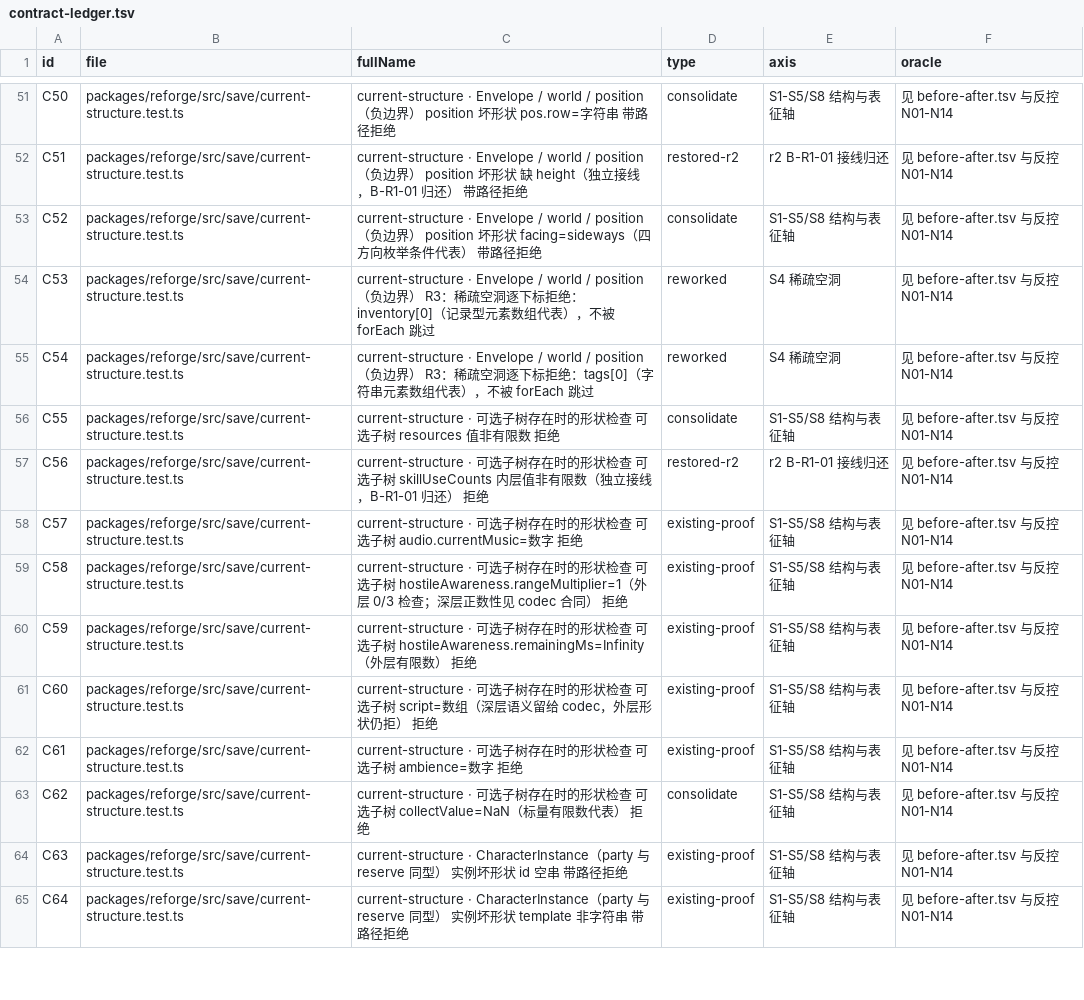
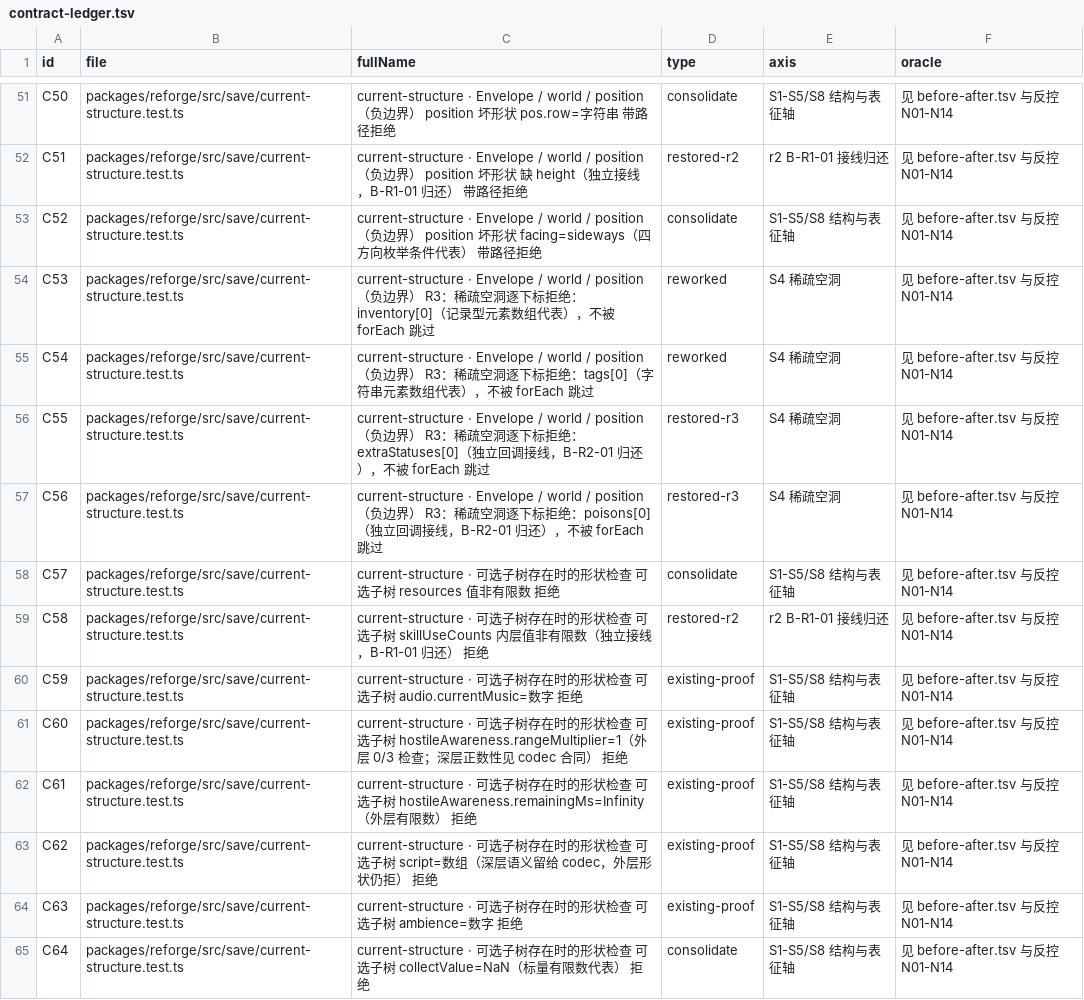
Before and after one commit to IllegalCreed/type-pal, a TSV file: docs/ops/evidence/TEST-REFORGE-CURRENT-SAVE-TEST-PRECISION-1/contract-ledger.tsv, drawn as a sheet; only a part is shown, gaps mark what is left out; the diff covers the shown part only.

Commit message:
test(save): restore three original contracts and align counterproof entry
B-R2-01: 归还 maxMP=Infinity 精确路径拒收(字段数组成员资格)与
extraStatuses[0]/poisons[0] 稀疏空洞各自回调拒收(structure 64→67 例),
unknown 视图原子 oracle, 不恢复重复数字矩阵

B-R2-02: run-counterproof.mjs 对齐为当前反控入口——81 行绿基线
(修正 73 硬数)、N05 改指 r2 拆分身份(修正合并身份)、N08 改指更名
后标题; 输出迁 counterproof-r3-runs/+counterproof-r3.json, r1/r2
证据保持历史原件; 纳入 NRR1-NRR3 后 17 针在 r3 候选整体重采全
VALID(恰一指定业务 AssertionError、真正恢复绿、末次重放、20 树
清理), counterproof-r3.json sha256 fd65dc26…; N05/NR5 同变异信用
不重复计

docs 链接门修正: 卡面与证据 README 对仅存主树的 codex-review-r1.md
改纯文本引用(r2 相对链接漏检); README 数量按最终实跑统一并标历史
(定向 176、全包 8793、合同账 80、dropped 6→5); 账本 maxMP→
restored-r3、稀疏 split 扩 4 目标

门禁: 定向 176/176、相邻 12/12、全包 8793/8793、typecheck 双 0、
lint 0/0/0(3598 文件)、check:docs PASS、diff --check 清零

```diff
--- a/docs/ops/evidence/TEST-REFORGE-CURRENT-SAVE-TEST-PRECISION-1/contract-ledger.tsv
+++ b/docs/ops/evidence/TEST-REFORGE-CURRENT-SAVE-TEST-PRECISION-1/contract-ledger.tsv
@@ -55,11 +55,11 @@ C53	packages/reforge/src/save/current-structure.test.ts	current-structure · Env
 C54	packages/reforge/src/save/current-structure.test.ts	current-structure · Envelope / world / position（负边界） R3：稀疏空洞逐下标拒绝：tags[0]（字符串元素数组代表），不被 forEach 跳过	reworked	S4 稀疏空洞	见 before-after.tsv 与反控 N01-N14
-C55	packages/reforge/src/save/current-structure.test.ts	current-structure · 可选子树存在时的形状检查 可选子树 resources 值非有限数 拒绝	consolidate	S1-S5/S8 结构与表征轴	见 before-after.tsv 与反控 N01-N14
-C56	packages/reforge/src/save/current-structure.test.ts	current-structure · 可选子树存在时的形状检查 可选子树 skillUseCounts 内层值非有限数（独立接线，B-R1-01 归还） 拒绝	restored-r2	r2 B-R1-01 接线归还	见 before-after.tsv 与反控 N01-N14
-C57	packages/reforge/src/save/current-structure.test.ts	current-structure · 可选子树存在时的形状检查 可选子树 audio.currentMusic=数字 拒绝	existing-proof	S1-S5/S8 结构与表征轴	见 before-after.tsv 与反控 N01-N14
-C58	packages/reforge/src/save/current-structure.test.ts	current-structure · 可选子树存在时的形状检查 可选子树 hostileAwareness.rangeMultiplier=1（外层 0/3 检查；深层正数性见 codec 合同） 拒绝	existing-proof	S1-S5/S8 结构与表征轴	见 before-after.tsv 与反控 N01-N14
-C59	packages/reforge/src/save/current-structure.test.ts	current-structure · 可选子树存在时的形状检查 可选子树 hostileAwareness.remainingMs=Infinity（外层有限数） 拒绝	existing-proof	S1-S5/S8 结构与表征轴	见 before-after.tsv 与反控 N01-N14
-C60	packages/reforge/src/save/current-structure.test.ts	current-structure · 可选子树存在时的形状检查 可选子树 script=数组（深层语义留给 codec，外层形状仍拒） 拒绝	existing-proof	S1-S5/S8 结构与表征轴	见 before-after.tsv 与反控 N01-N14
-C61	packages/reforge/src/save/current-structure.test.ts	current-structure · 可选子树存在时的形状检查 可选子树 ambience=数字 拒绝	existing-proof	S1-S5/S8 结构与表征轴	见 before-after.tsv 与反控 N01-N14
-C62	packages/reforge/src/save/current-structure.test.ts	current-structure · 可选子树存在时的形状检查 可选子树 collectValue=NaN（标量有限数代表） 拒绝	consolidate	S1-S5/S8 结构与表征轴	见 before-after.tsv 与反控 N01-N14
-C63	packages/reforge/src/save/current-structure.test.ts	current-structure · CharacterInstance（party 与 reserve 同型） 实例坏形状 id 空串 带路径拒绝	existing-proof	S1-S5/S8 结构与表征轴	见 before-after.tsv 与反控 N01-N14
-C64	packages/reforge/src/save/current-structure.test.ts	current-structure · CharacterInstance（party 与 reserve 同型） 实例坏形状 template 非字符串 带路径拒绝	existing-proof	S1-S5/S8 结构与表征轴	见 before-after.tsv 与反控 N01-N14
+C55	packages/reforge/src/save/current-structure.test.ts	current-structure · Envelope / world / position（负边界） R3：稀疏空洞逐下标拒绝：extraStatuses[0]（独立回调接线，B-R2-01 归还），不被 forEach 跳过	restored-r3	S4 稀疏空洞	见 before-after.tsv 与反控 N01-N14
+C56	packages/reforge/src/save/current-structure.test.ts	current-structure · Envelope / world / position（负边界） R3：稀疏空洞逐下标拒绝：poisons[0]（独立回调接线，B-R2-01 归还），不被 forEach 跳过	restored-r3	S4 稀疏空洞	见 before-after.tsv 与反控 N01-N14
+C57	packages/reforge/src/save/current-structure.test.ts	current-structure · 可选子树存在时的形状检查 可选子树 resources 值非有限数 拒绝	consolidate	S1-S5/S8 结构与表征轴	见 before-after.tsv 与反控 N01-N14
+C58	packages/reforge/src/save/current-structure.test.ts	current-structure · 可选子树存在时的形状检查 可选子树 skillUseCounts 内层值非有限数（独立接线，B-R1-01 归还） 拒绝	restored-r2	r2 B-R1-01 接线归还	见 before-after.tsv 与反控 N01-N14
+C59	packages/reforge/src/save/current-structure.test.ts	current-structure · 可选子树存在时的形状检查 可选子树 audio.currentMusic=数字 拒绝	existing-proof	S1-S5/S8 结构与表征轴	见 before-after.tsv 与反控 N01-N14
+C60	packages/reforge/src/save/current-structure.test.ts	current-structure · 可选子树存在时的形状检查 可选子树 hostileAwareness.rangeMultiplier=1（外层 0/3 检查；深层正数性见 codec 合同） 拒绝	existing-proof	S1-S5/S8 结构与表征轴	见 before-after.tsv 与反控 N01-N14
+C61	packages/reforge/src/save/current-structure.test.ts	current-structure · 可选子树存在时的形状检查 可选子树 hostileAwareness.remainingMs=Infinity（外层有限数） 拒绝	existing-proof	S1-S5/S8 结构与表征轴	见 before-after.tsv 与反控 N01-N14
+C62	packages/reforge/src/save/current-structure.test.ts	current-structure · 可选子树存在时的形状检查 可选子树 script=数组（深层语义留给 codec，外层形状仍拒） 拒绝	existing-proof	S1-S5/S8 结构与表征轴	见 before-after.tsv 与反控 N01-N14
+C63	packages/reforge/src/save/current-structure.test.ts	current-structure · 可选子树存在时的形状检查 可选子树 ambience=数字 拒绝	existing-proof	S1-S5/S8 结构与表征轴	见 before-after.tsv 与反控 N01-N14
+C64	packages/reforge/src/save/current-structure.test.ts	current-structure · 可选子树存在时的形状检查 可选子树 collectValue=NaN（标量有限数代表） 拒绝	consolidate	S1-S5/S8 结构与表征轴	见 before-after.tsv 与反控 N01-N14
```
Also changed, not shown: 3 added rows and 24 edited cells elsewhere in this file, docs/ops/evidence/TEST-REFORGE-CURRENT-SAVE-TEST-PRECISION-1/before-after.tsv, 56 other files.
